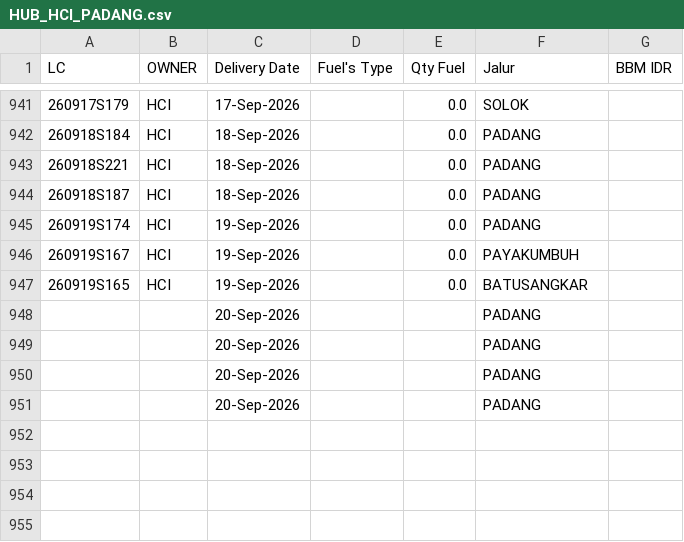
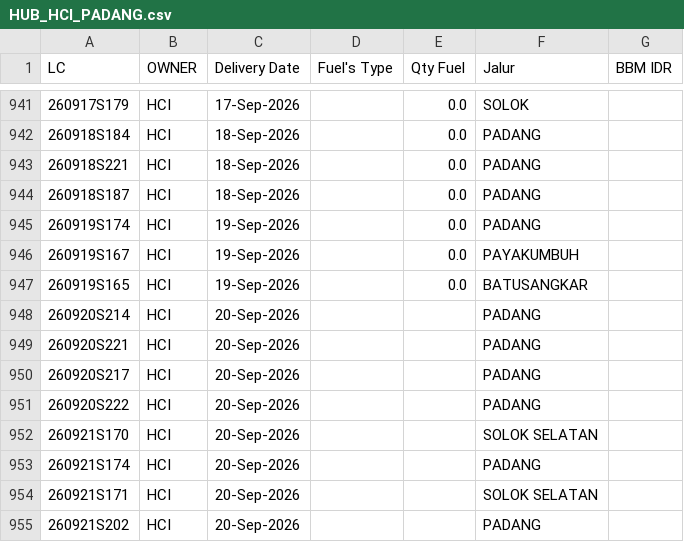
Before and after one commit to heylilyloops/Dashboard-Fuel-Usage-, a CSV file: data/HUB_HCI_PADANG.csv, drawn as a sheet; only a part is shown, gaps mark what is left out; the diff names each change by its address in the sheet, - before the commit and + after, or states it on an @@ line.

```diff
--- a/data/HUB_HCI_PADANG.csv
+++ b/data/HUB_HCI_PADANG.csv
-A948 (LC): (empty)
+A948 (LC): 260920S214
-B948:B951 (OWNER): (empty)
+B948:B951 (OWNER): HCI
-A949 (LC): (empty)
+A949 (LC): 260920S221
-A950 (LC): (empty)
+A950 (LC): 260920S217
-A951 (LC): (empty)
+A951 (LC): 260920S222
+row 952: 260921S170 | HCI | 20-Sep-2026 |  |  | SOLOK SELATAN
+row 953: 260921S174 | HCI | 20-Sep-2026 |  |  | PADANG
+row 954: 260921S171 | HCI | 20-Sep-2026 |  |  | SOLOK SELATAN
+row 955: 260921S202 | HCI | 20-Sep-2026 |  |  | PADANG
```
Also changed, not shown: data/HCI_CIKUPA.csv, data/SDA.csv, 14 other files.
